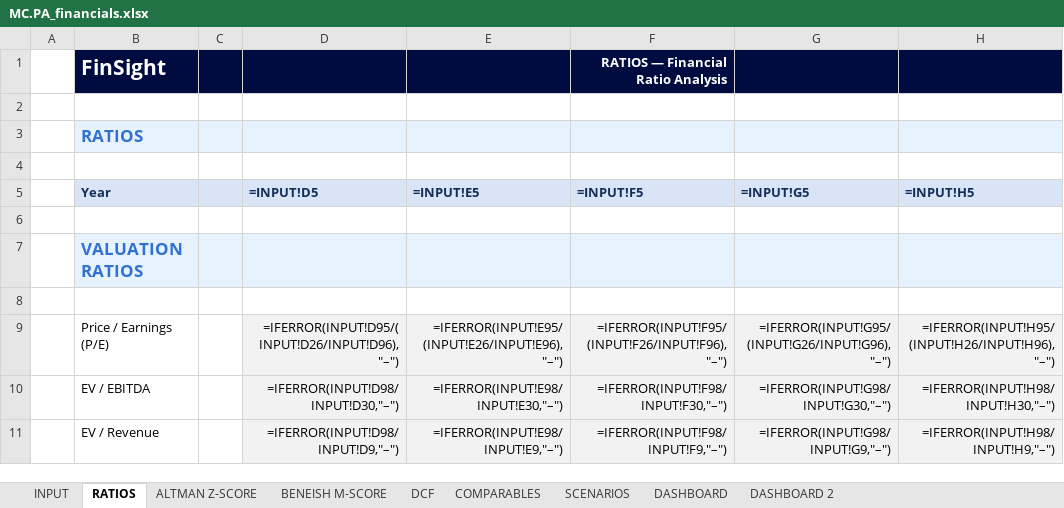
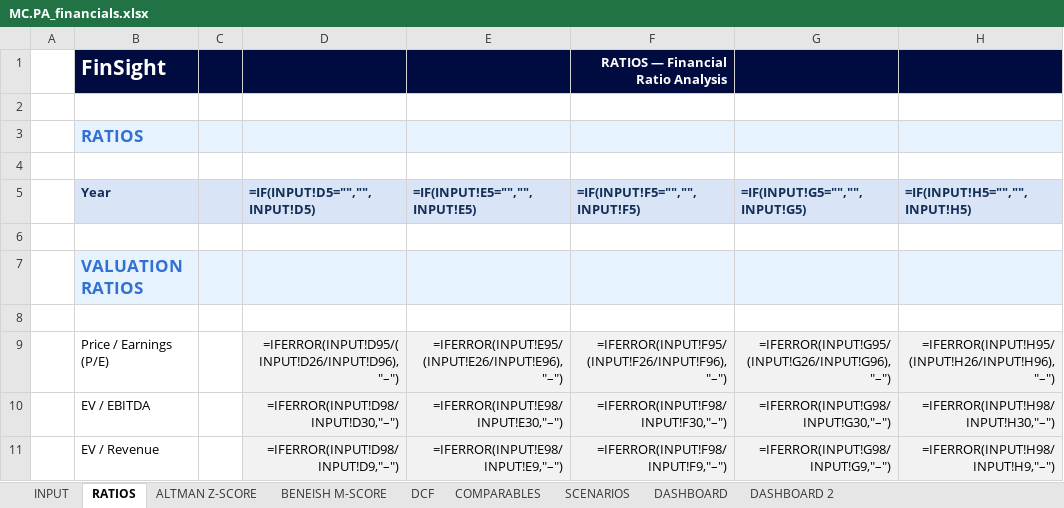
Before and after one commit to baptistejeh07-art/finsight-ia, an Excel workbook: preview/MC.PA/MC.PA_financials.xlsx, sheet RATIOS, drawn as a sheet; only a part is shown; values as stored, in another font and other column widths than the file's, no borders; formulas without a stored value are shown as written; removed rows and columns are numbered as before the commit, all else as after; the diff names each change by its address in the sheet, - before the commit and + after, or states it on an @@ line.

Commit message:
fix(excel): IF(INPUT!Dx5="","",INPUT!Dx5) evite 0 dans RATIOS/DCF, synthese effacee MC.PA

```diff
--- a/preview/MC.PA/MC.PA_financials.xlsx (sheet RATIOS)
+++ b/preview/MC.PA/MC.PA_financials.xlsx (sheet RATIOS)
-row 5:  | Year |  | =INPUT!D5 | =INPUT!E5 | =INPUT!F5 | =INPUT!G5 | =INPUT!H5
+row 5:  | Year |  | =IF(INPUT!D5="","",INPUT!D5) | =IF(INPUT!E5="","",INPUT!E5) | =IF(INPUT!F5="","",INPUT!F5) | =IF(INPUT!G5="","",INPUT!G5) | =IF(INPUT!H5="","",INPUT!H5)
```
Also changed, not shown: sheet INPUT, sheet ALTMAN Z-SCORE, sheet DCF, sheet BENEISH M-SCORE, assets/TEMPLATE.xlsx.
